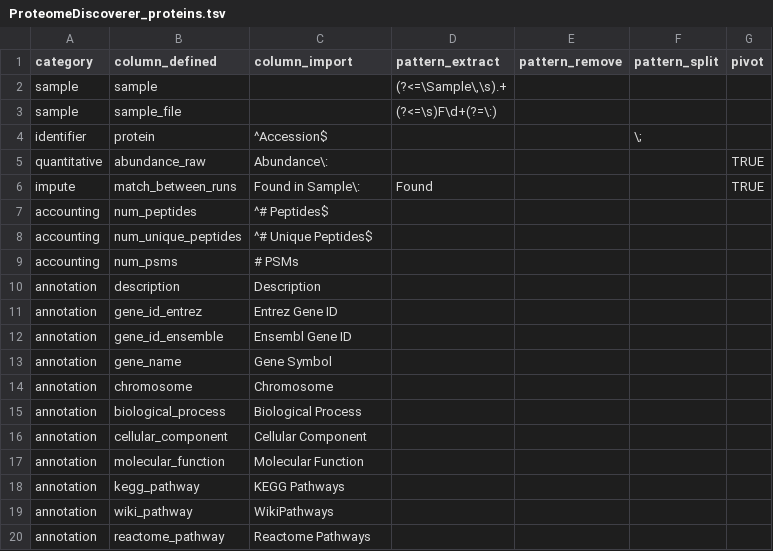
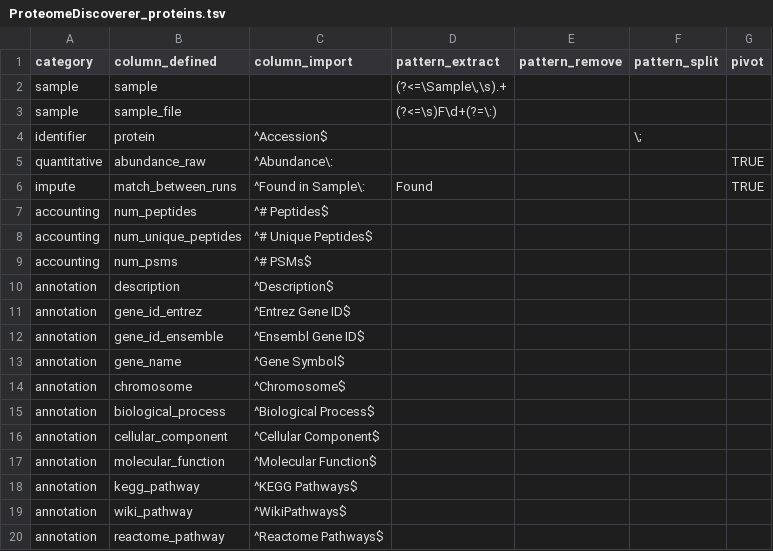
Before and after one commit to jeffsocal/tidyproteomics, a TSV file: inst/extdata/config/ProteomeDiscoverer_proteins.tsv, drawn as a sheet.

Commit message:
modified PD config to tighting teh specificity around column matching

```diff
--- a/inst/extdata/config/ProteomeDiscoverer_proteins.tsv
+++ b/inst/extdata/config/ProteomeDiscoverer_proteins.tsv
@@ -4,17 +4,17 @@ sample	sample_file		(?<=\s)F\d+(?=\:)
 identifier	protein	^Accession$			\;	
-quantitative	abundance_raw	Abundance\:				TRUE
-impute	match_between_runs	Found in Sample\:	Found			TRUE
+quantitative	abundance_raw	^Abundance\:				TRUE
+impute	match_between_runs	^Found in Sample\:	Found			TRUE
 accounting	num_peptides	^# Peptides$				
 accounting	num_unique_peptides	^# Unique Peptides$				
-accounting	num_psms	# PSMs				
-annotation	description	Description				
-annotation	gene_id_entrez	Entrez Gene ID				
-annotation	gene_id_ensemble	Ensembl Gene ID				
-annotation	gene_name	Gene Symbol				
-annotation	chromosome	Chromosome				
-annotation	biological_process	Biological Process				
-annotation	cellular_component	Cellular Component				
-annotation	molecular_function	Molecular Function				
-annotation	kegg_pathway	KEGG Pathways				
-annotation	wiki_pathway	WikiPathways				
-annotation	reactome_pathway	Reactome Pathways				
+accounting	num_psms	^# PSMs$				
+annotation	description	^Description$				
+annotation	gene_id_entrez	^Entrez Gene ID$				
+annotation	gene_id_ensemble	^Ensembl Gene ID$				
+annotation	gene_name	^Gene Symbol$				
+annotation	chromosome	^Chromosome$				
+annotation	biological_process	^Biological Process$				
+annotation	cellular_component	^Cellular Component$				
+annotation	molecular_function	^Molecular Function$				
+annotation	kegg_pathway	^KEGG Pathways$				
+annotation	wiki_pathway	^WikiPathways$				
+annotation	reactome_pathway	^Reactome Pathways$				
```
Also changed, not shown: inst/extdata/config/ProteomeDiscoverer_peptides.tsv.
